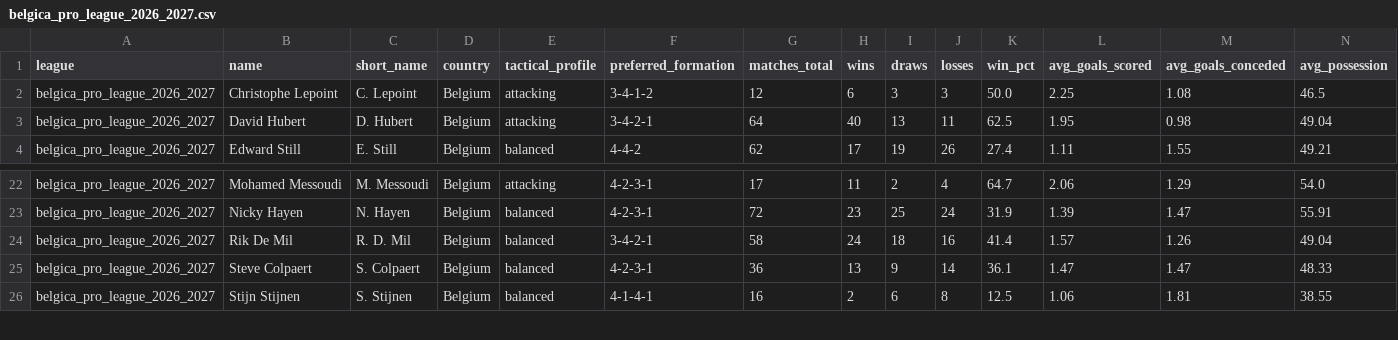
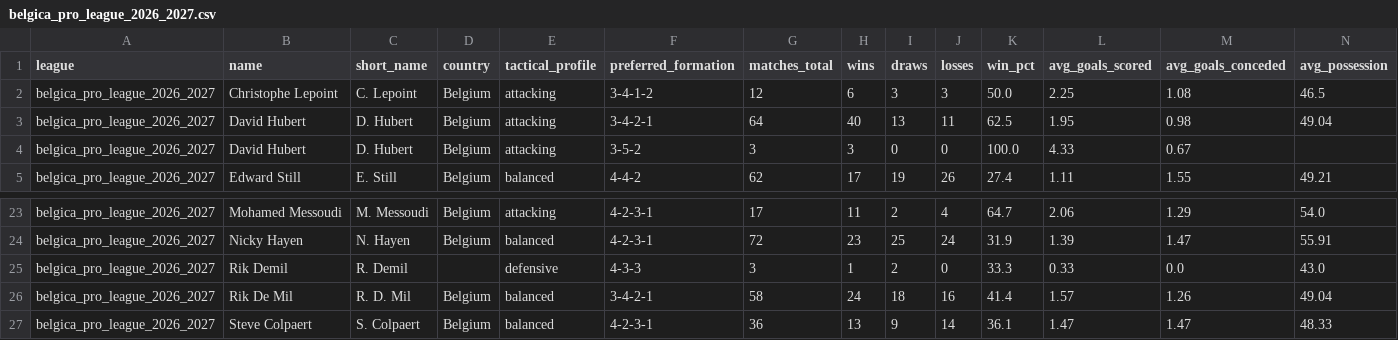
Before and after one commit to aimidas1/coach, a CSV file: belgica_pro_league_2026_2027.csv, drawn as a sheet; only a part is shown, gaps mark what is left out; the shorter side is filled out with more unchanged rows; rows hold the shown columns only; the diff names each change by its address in the sheet, - before the commit and + after, or states it on an @@ line.

```diff
--- a/belgica_pro_league_2026_2027.csv
+++ b/belgica_pro_league_2026_2027.csv
+row 4: belgica_pro_league_2026_2027 | David Hubert | D. Hubert | Belgium | attacking | 3-5-2 | 3 | 3 | 0 | 0 | 100.0 | 4.33 | 0.67
+row 25: belgica_pro_league_2026_2027 | Rik Demil | R. Demil |  | defensive | 4-3-3 | 3 | 1 | 2 | 0 | 33.3 | 0.33 | 0.0 | 43.0
```
Also changed, not shown: arabia_saudita_pro_league_2026_2027.csv, dinamarca_danish_superliga_2026_2027.csv, 6 other files.
